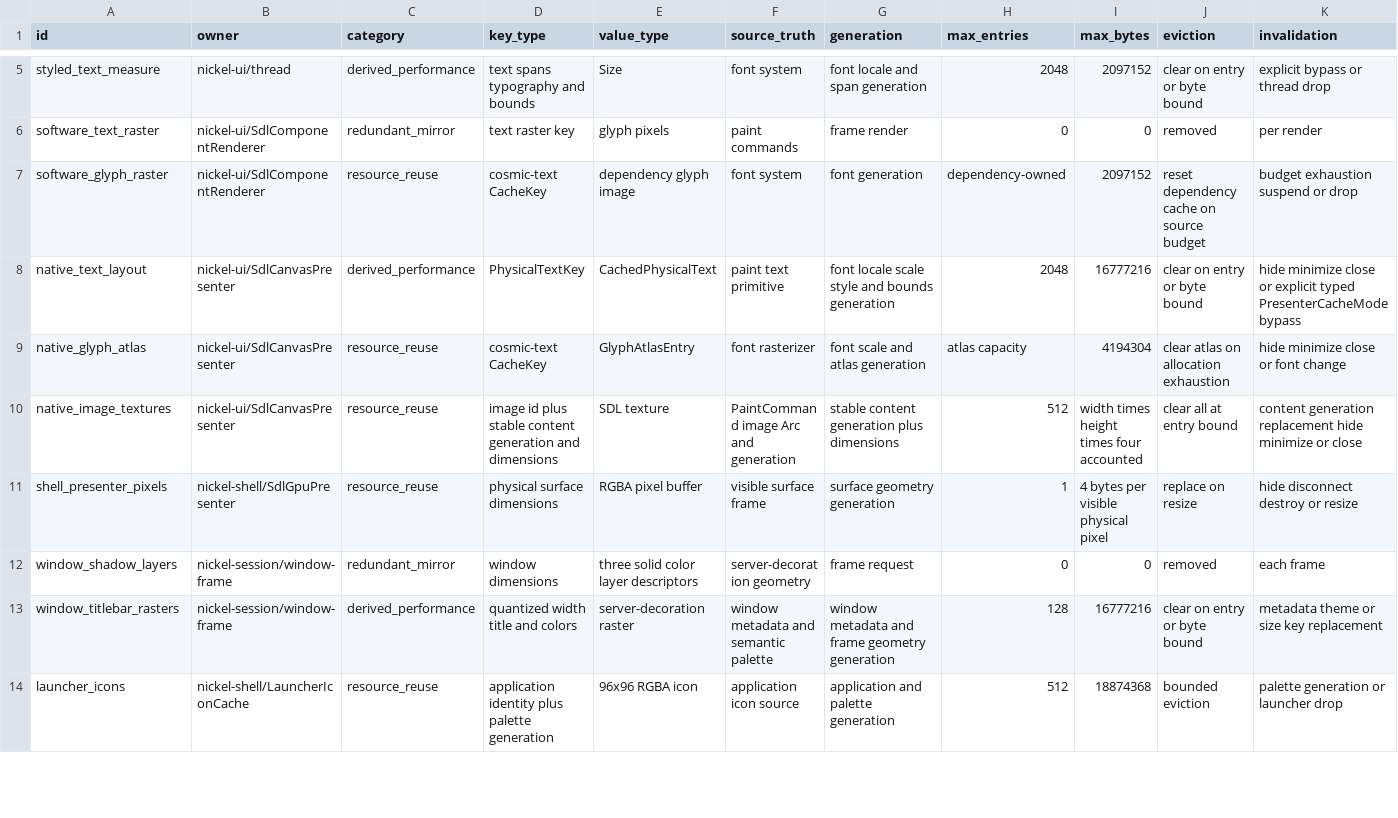
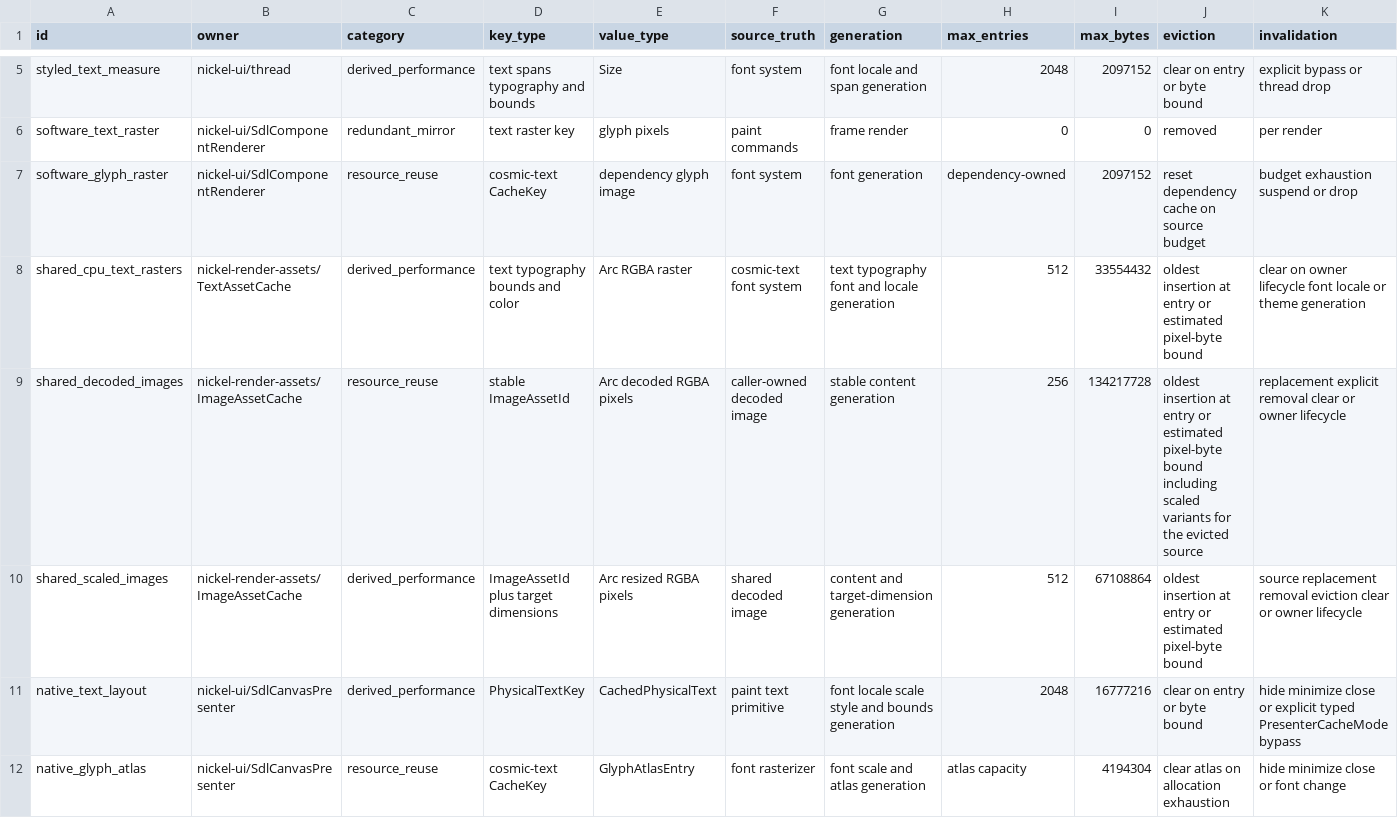
Before and after one commit to shortontech/nickel, a TSV file: assets/ui-caches.tsv, drawn as a sheet; only a part is shown, gaps mark what is left out; the shorter side is filled out with more unchanged rows; rows hold the shown columns only; the diff names each change by its address in the sheet, - before the commit and + after, or states it on an @@ line.

Commit message:
Bound render asset caches by bytes

```diff
--- a/assets/ui-caches.tsv
+++ b/assets/ui-caches.tsv
+row 8: shared_cpu_text_rasters | nickel-render-assets/TextAssetCache | derived_performance | text typography bounds and color | Arc RGBA raster | cosmic-text font system | text typography font and locale generation | 512 | 33554432 | oldest insertion at entry or estimated pixel-byte bound | clear on owner lifecycle font locale or theme generation
+row 9: shared_decoded_images | nickel-render-assets/ImageAssetCache | resource_reuse | stable ImageAssetId | Arc decoded RGBA pixels | caller-owned decoded image | stable content generation | 256 | 134217728 | oldest insertion at entry or estimated pixel-byte bound including scaled variants for the evicted source | replacement explicit removal clear or owner lifecycle
+row 10: shared_scaled_images | nickel-render-assets/ImageAssetCache | derived_performance | ImageAssetId plus target dimensions | Arc resized RGBA pixels | shared decoded image | content and target-dimension generation | 512 | 67108864 | oldest insertion at entry or estimated pixel-byte bound | source replacement removal eviction clear or owner lifecycle
```
Also changed, not shown: 2 other files.
